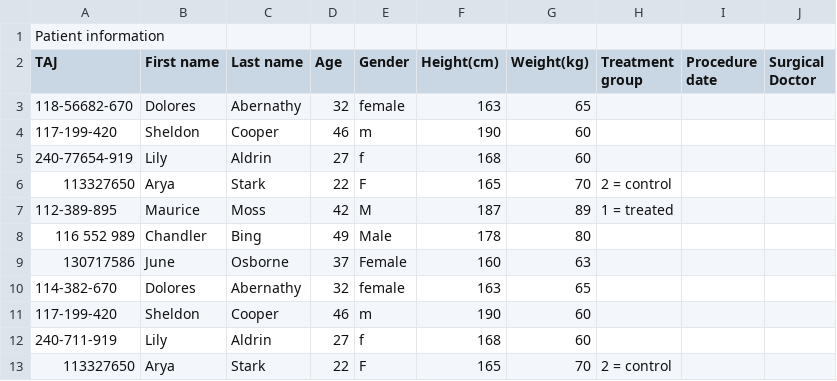
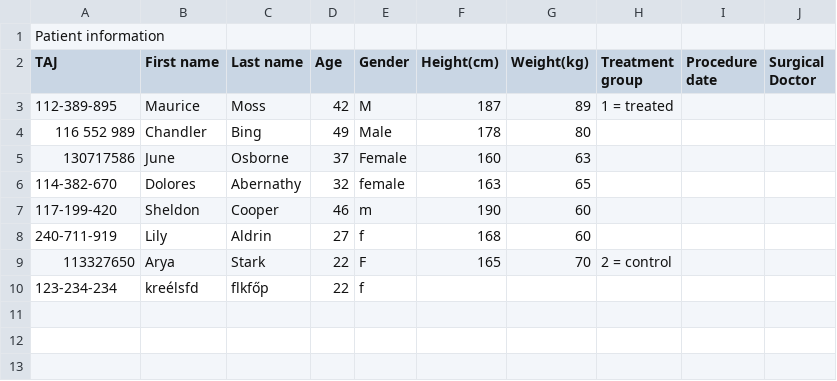
Before and after one commit to evajanka/merge_nomore, a CSV file: Personal info.csv, drawn as a sheet.

```diff
--- a/Personal info.csv
+++ b/Personal info.csv
@@ -2,6 +2,2 @@
 TAJ,First name, Last name,Age,Gender,Height(cm),Weight(kg),Treatment group,Procedure date,Surgical Doctor
-118-56682-670,Dolores,Abernathy,32,female,163,65,,,
-117-199-420,Sheldon,Cooper,46,m,190,60,,,
-240-77654-919,Lily,Aldrin,27,f,168,60,,,
-113327650,Arya, Stark,22,F,165,70,2 = control,,
 112-389-895, Maurice, Moss,42,M,187,89,1 = treated,,
@@ -13 +9,2 @@ TAJ,First name, Last name,Age,Gender,Height(cm),Weight(kg),Treatment group,Proce
 113327650,Arya, Stark,22,F,165,70,2 = control,,
+123-234-234, kreélsfd, flkfőp, 22, f
```
Also changed, not shown: merged.csv, 8 other files.
